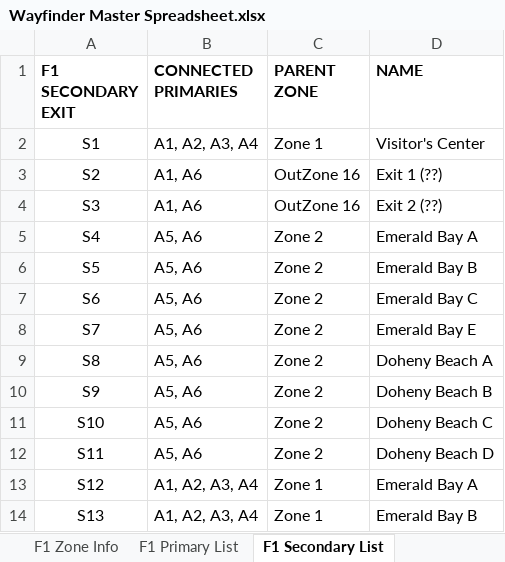
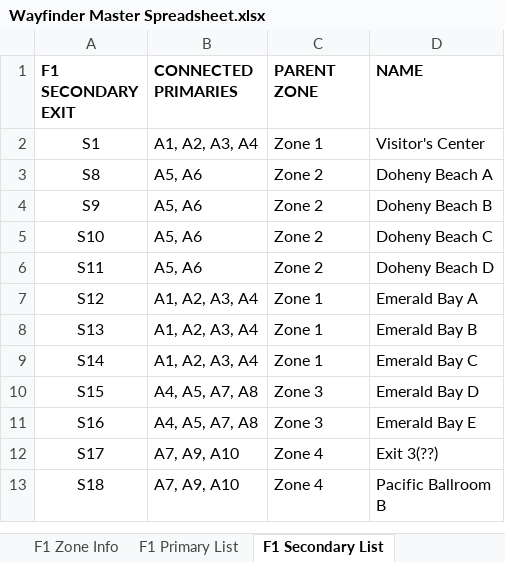
Before and after one commit to sdavidliu/ExcelPythonSwift, an Excel workbook: Wayfinder Master Spreadsheet.xlsx, sheet F1 Secondary List, drawn as a sheet; only a part is shown; the shorter side is filled out with more unchanged rows; values as stored, in another font and other column widths than the file's, no borders; the diff names each change by its address in the sheet, - before the commit and + after, or states it on an @@ line.

```diff
--- a/Wayfinder Master Spreadsheet.xlsx (sheet F1 Secondary List)
+++ b/Wayfinder Master Spreadsheet.xlsx (sheet F1 Secondary List)
-row 3: S2 | A1, A6 | OutZone 16 | Exit 1 (??)
-row 4: S3 | A1, A6 | OutZone 16 | Exit 2 (??)
-row 5: S4 | A5, A6 | Zone 2 | Emerald Bay A
-row 6: S5 | A5, A6 | Zone 2 | Emerald Bay B
-row 7: S6 | A5, A6 | Zone 2 | Emerald Bay C
-row 8: S7 | A5, A6 | Zone 2 | Emerald Bay E
```
Also changed, not shown: sheet F1 Zone-Second. Start Direction, sheet F1 Primary-Second. Directions, sheet F1 Primary-Secon. Edge Values, sheet F1 Primary-Primary Directions, sheet F1 Zone-Primary Start Direction, sheet F1 Primary List, 1 more sheet, 5 other files.
